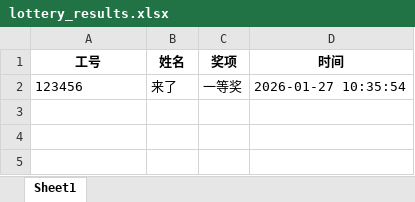
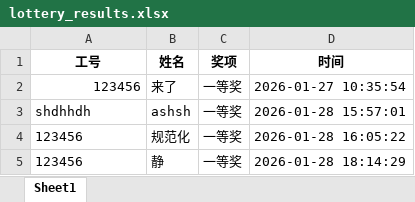
Before and after one commit to 101125asd/new_lottery, an Excel workbook: backend/lottery_results.xlsx, sheet Sheet1, drawn as a sheet; values as stored, in another font and other column widths than the file's, no borders; the diff names each change by its address in the sheet, - before the commit and + after, or states it on an @@ line.

```diff
--- a/backend/lottery_results.xlsx (sheet Sheet1)
+++ b/backend/lottery_results.xlsx (sheet Sheet1)
-A2 alignment: left
+A2 alignment: right
+row 3: shdhhdh | ashsh | 一等奖 | 2026-01-28 15:57:01
+row 4: 123456 | 规范化 | 一等奖 | 2026-01-28 16:05:22
+row 5: 123456 | 静 | 一等奖 | 2026-01-28 18:14:29
```
Also changed, not shown: 9 other files.
